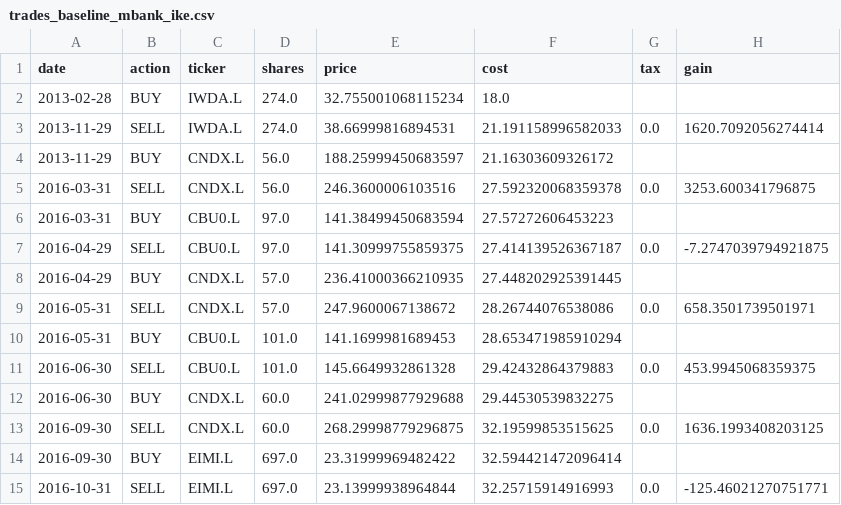
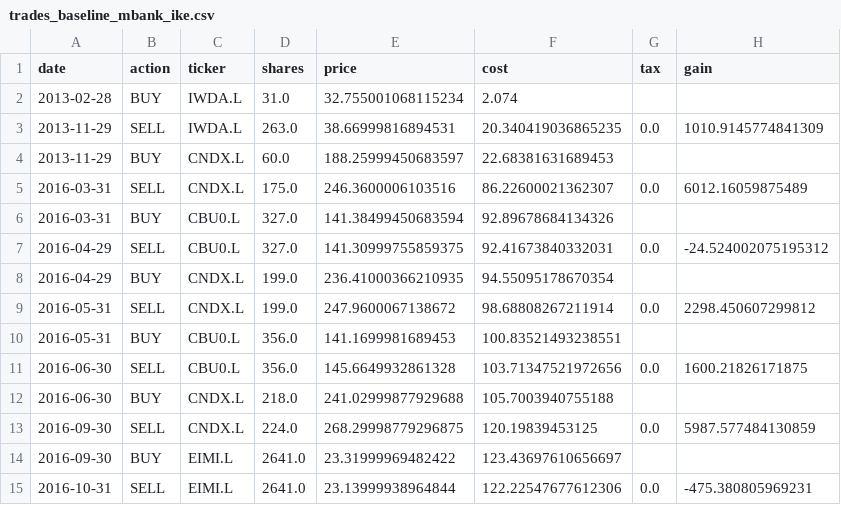
Before and after one commit to kamilkaczmareksolutions/gem-zi-checkup, a CSV file: results/trades_baseline_mbank_ike.csv, drawn as a sheet; only a part is shown; the diff covers the shown part only.

```diff
--- a/results/trades_baseline_mbank_ike.csv
+++ b/results/trades_baseline_mbank_ike.csv
@@ -1,15 +1,15 @@
 date,action,ticker,shares,price,cost,tax,gain
-2013-02-28,BUY,IWDA.L,274.0,32.755001068115234,18.0,,
-2013-11-29,SELL,IWDA.L,274.0,38.66999816894531,21.191158996582033,0.0,1620.7092056274414
-2013-11-29,BUY,CNDX.L,56.0,188.25999450683597,21.16303609326172,,
-2016-03-31,SELL,CNDX.L,56.0,246.3600006103516,27.592320068359378,0.0,3253.600341796875
-2016-03-31,BUY,CBU0.L,97.0,141.38499450683594,27.57272606453223,,
-2016-04-29,SELL,CBU0.L,97.0,141.30999755859375,27.414139526367187,0.0,-7.2747039794921875
-2016-04-29,BUY,CNDX.L,57.0,236.41000366210935,27.448202925391445,,
-2016-05-31,SELL,CNDX.L,57.0,247.9600067138672,28.26744076538086,0.0,658.3501739501971
-2016-05-31,BUY,CBU0.L,101.0,141.1699981689453,28.653471985910294,,
-2016-06-30,SELL,CBU0.L,101.0,145.6649932861328,29.42432864379883,0.0,453.9945068359375
-2016-06-30,BUY,CNDX.L,60.0,241.02999877929688,29.44530539832275,,
-2016-09-30,SELL,CNDX.L,60.0,268.29998779296875,32.19599853515625,0.0,1636.1993408203125
-2016-09-30,BUY,EIMI.L,697.0,23.31999969482422,32.594421472096414,,
-2016-10-31,SELL,EIMI.L,697.0,23.13999938964844,32.25715914916993,0.0,-125.46021270751771
+2013-02-28,BUY,IWDA.L,31.0,32.755001068115234,2.074,,
+2013-11-29,SELL,IWDA.L,263.0,38.66999816894531,20.340419036865235,0.0,1010.9145774841309
+2013-11-29,BUY,CNDX.L,60.0,188.25999450683597,22.68381631689453,,
+2016-03-31,SELL,CNDX.L,175.0,246.3600006103516,86.22600021362307,0.0,6012.16059875489
+2016-03-31,BUY,CBU0.L,327.0,141.38499450683594,92.89678684134326,,
+2016-04-29,SELL,CBU0.L,327.0,141.30999755859375,92.41673840332031,0.0,-24.524002075195312
+2016-04-29,BUY,CNDX.L,199.0,236.41000366210935,94.55095178670354,,
+2016-05-31,SELL,CNDX.L,199.0,247.9600067138672,98.68808267211914,0.0,2298.450607299812
+2016-05-31,BUY,CBU0.L,356.0,141.1699981689453,100.83521493238551,,
+2016-06-30,SELL,CBU0.L,356.0,145.6649932861328,103.71347521972656,0.0,1600.21826171875
+2016-06-30,BUY,CNDX.L,218.0,241.02999877929688,105.7003940755188,,
+2016-09-30,SELL,CNDX.L,224.0,268.29998779296875,120.19839453125,0.0,5987.577484130859
+2016-09-30,BUY,EIMI.L,2641.0,23.31999969482422,123.43697610656697,,
+2016-10-31,SELL,EIMI.L,2641.0,23.13999938964844,122.22547677612306,0.0,-475.380805969231
```
Also changed, not shown: 117 edited cells elsewhere in this file, results/contribution_scenarios.csv, results/deadband_sweep_mbank_ike.csv, 34 other files.
